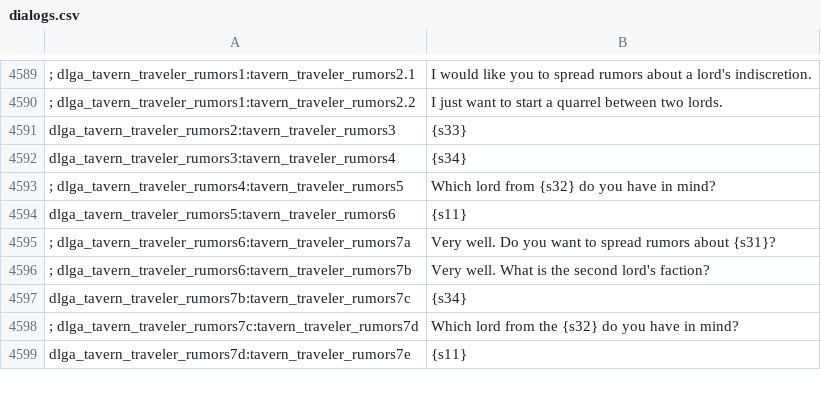
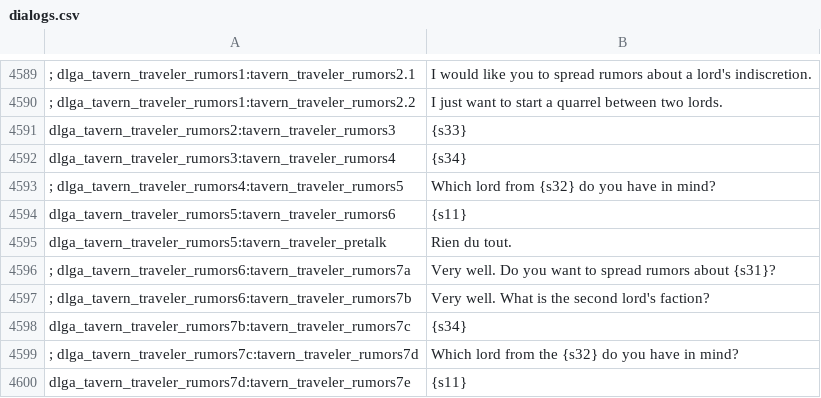
Before and after one commit to FabianoIlCapo/warband-vc-l10n, a CSV file: fr/dialogs.csv, drawn as a sheet; only a part is shown, gaps mark what is left out; the diff names each change by its address in the sheet, - before the commit and + after, or states it on an @@ line.

```diff
--- a/fr/dialogs.csv
+++ b/fr/dialogs.csv
+row 4595: dlga_tavern_traveler_rumors5:tavern_traveler_pretalk | Rien du tout.
```
Also changed, not shown: es/dialogs.csv, it/dialogs.csv, 13 other files.
